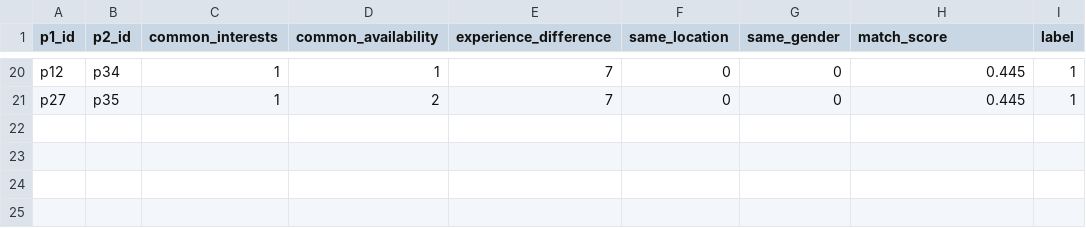
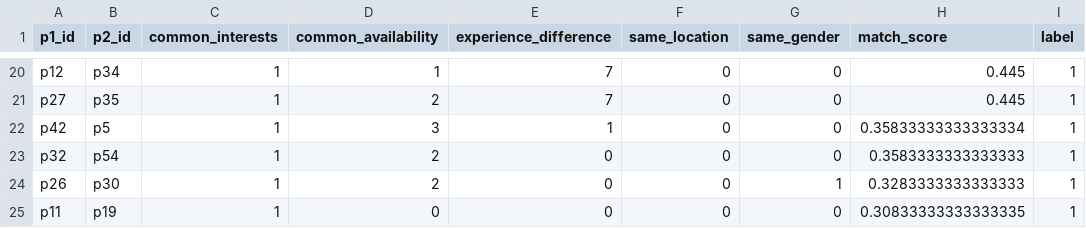
Before and after one commit to suxinkan/participant-matcher, a CSV file: data/match_training_data.csv, drawn as a sheet; only a part is shown, gaps mark what is left out; the diff names each change by its address in the sheet, - before the commit and + after, or states it on an @@ line.

```diff
--- a/data/match_training_data.csv
+++ b/data/match_training_data.csv
+row 22: p42 | p5 | 1 | 3 | 1 | 0 | 0 | 0.35833333333333334 | 1
+row 23: p32 | p54 | 1 | 2 | 0 | 0 | 0 | 0.3583333333333333 | 1
+row 24: p26 | p30 | 1 | 2 | 0 | 0 | 1 | 0.3283333333333333 | 1
+row 25: p11 | p19 | 1 | 0 | 0 | 0 | 0 | 0.30833333333333335 | 1
```
Also changed, not shown: data/confirmed_matches.csv, data/potential_matches.csv, 3 other files.
